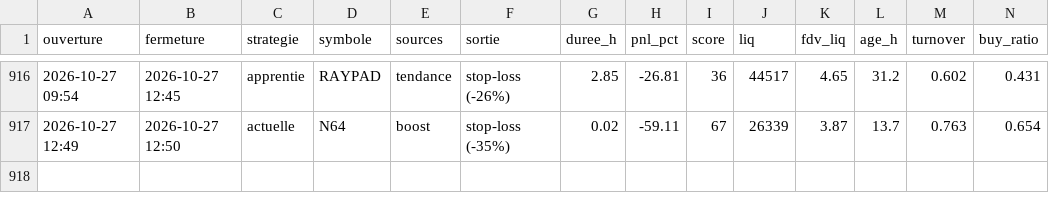
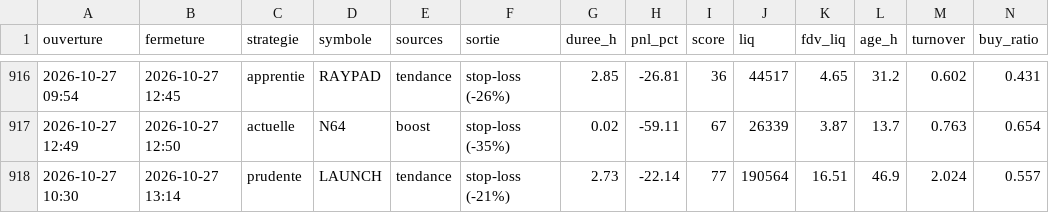
Before and after one commit to oshua888/memebot-, a CSV file: trades.csv, drawn as a sheet; only a part is shown, gaps mark what is left out; rows hold the shown columns only; the diff names each change by its address in the sheet, - before the commit and + after, or states it on an @@ line.

```diff
--- a/trades.csv
+++ b/trades.csv
+row 918: 2026-10-27 10:30 | 2026-10-27 13:14 | prudente | LAUNCH | tendance | stop-loss (-21%) | 2.73 | -22.14 | 77 | 190564 | 16.51 | 46.9 | 2.024 | 0.557
```
Also changed, not shown: journal.csv, 4 other files.
